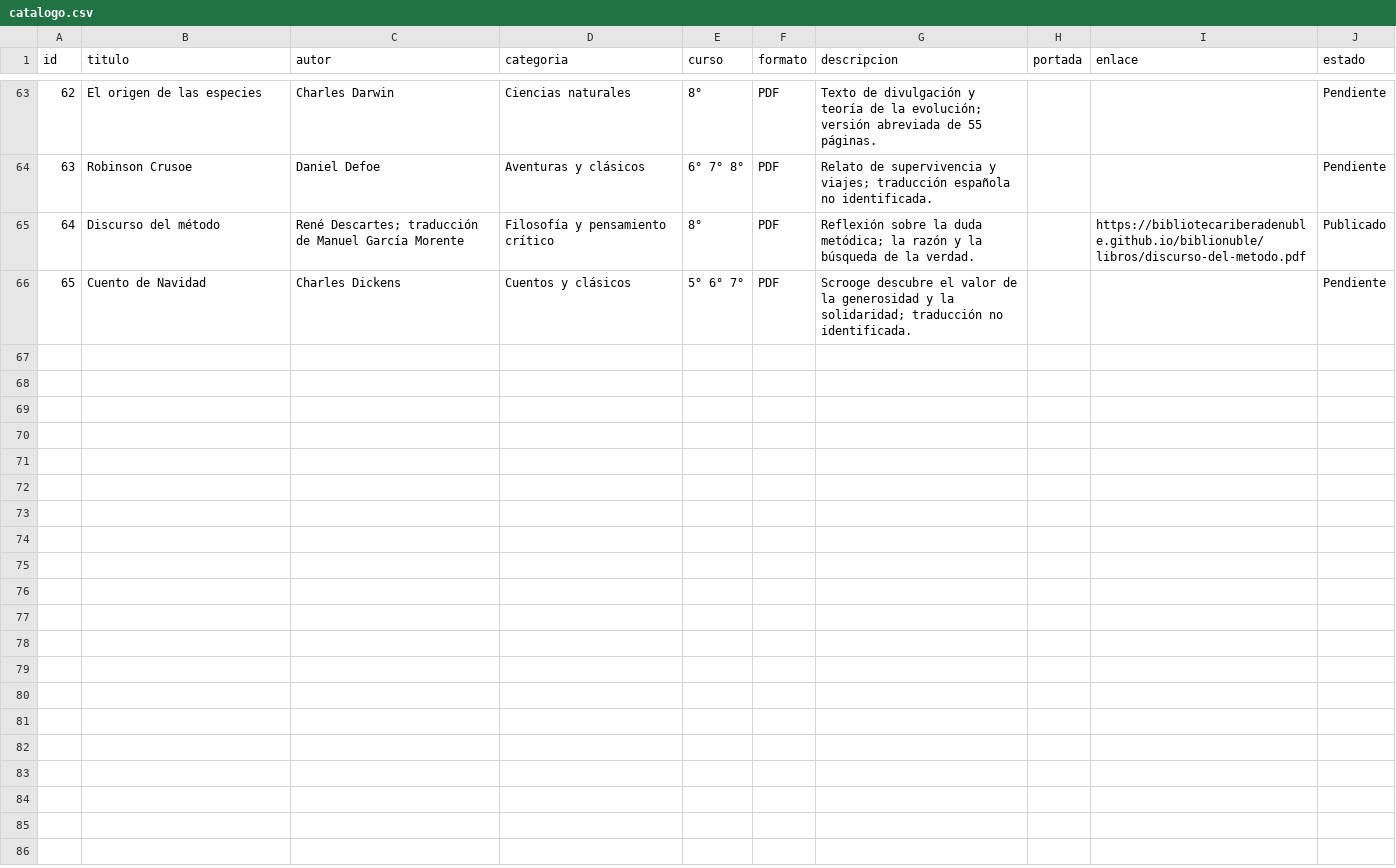
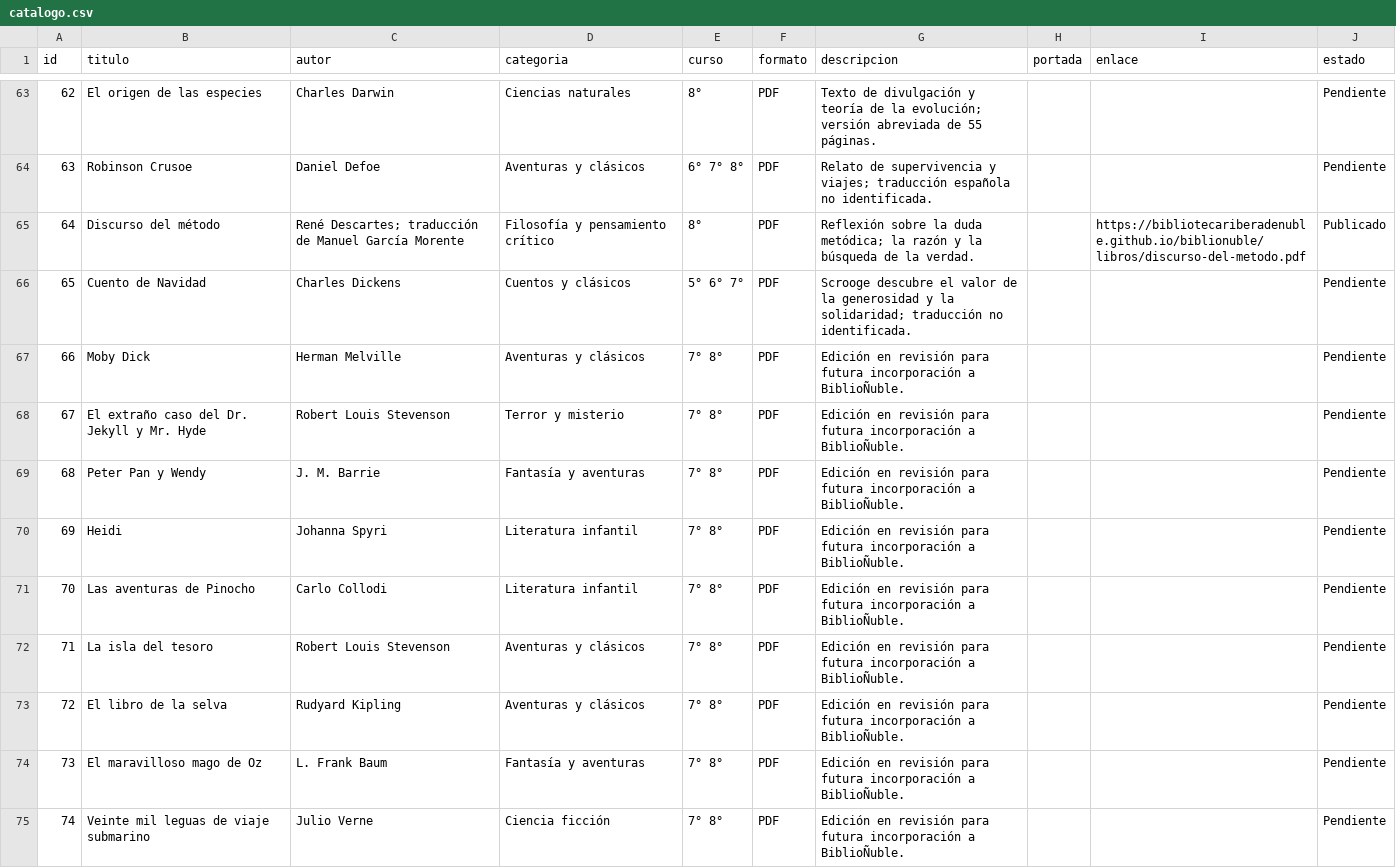
Before and after one commit to bibliotecariberadenuble/biblionuble, a CSV file: catalogo.csv, drawn as a sheet; only a part is shown, gaps mark what is left out; the diff covers the shown part only.

Commit message:
Mostrar nuevos clásicos en Próximamente mientras se revisan ediciones

```diff
--- a/catalogo.csv
+++ b/catalogo.csv
@@ -66 +66,10 @@ id,titulo,autor,categoria,curso,formato,descripcion,portada,enlace,estado
 65,Cuento de Navidad,Charles Dickens,Cuentos y clásicos,5° 6° 7°,PDF,Scrooge descubre el valor de la generosidad y la solidaridad; traducción no identificada.,,,Pendiente
+66,Moby Dick,Herman Melville,Aventuras y clásicos,7° 8°,PDF,Edición en revisión para futura incorporación a BiblioÑuble.,,,Pendiente
+67,El extraño caso del Dr. Jekyll y Mr. Hyde,Robert Louis Stevenson,Terror y misterio,7° 8°,PDF,Edición en revisión para futura incorporación a BiblioÑuble.,,,Pendiente
+68,Peter Pan y Wendy,J. M. Barrie,Fantasía y aventuras,7° 8°,PDF,Edición en revisión para futura incorporación a BiblioÑuble.,,,Pendiente
+69,Heidi,Johanna Spyri,Literatura infantil,7° 8°,PDF,Edición en revisión para futura incorporación a BiblioÑuble.,,,Pendiente
+70,Las aventuras de Pinocho,Carlo Collodi,Literatura infantil,7° 8°,PDF,Edición en revisión para futura incorporación a BiblioÑuble.,,,Pendiente
+71,La isla del tesoro,Robert Louis Stevenson,Aventuras y clásicos,7° 8°,PDF,Edición en revisión para futura incorporación a BiblioÑuble.,,,Pendiente
+72,El libro de la selva,Rudyard Kipling,Aventuras y clásicos,7° 8°,PDF,Edición en revisión para futura incorporación a BiblioÑuble.,,,Pendiente
+73,El maravilloso mago de Oz,L. Frank Baum,Fantasía y aventuras,7° 8°,PDF,Edición en revisión para futura incorporación a BiblioÑuble.,,,Pendiente
+74,Veinte mil leguas de viaje submarino,Julio Verne,Ciencia ficción,7° 8°,PDF,Edición en revisión para futura incorporación a BiblioÑuble.,,,Pendiente
```
Also changed, not shown: 8 added rows elsewhere in this file.
